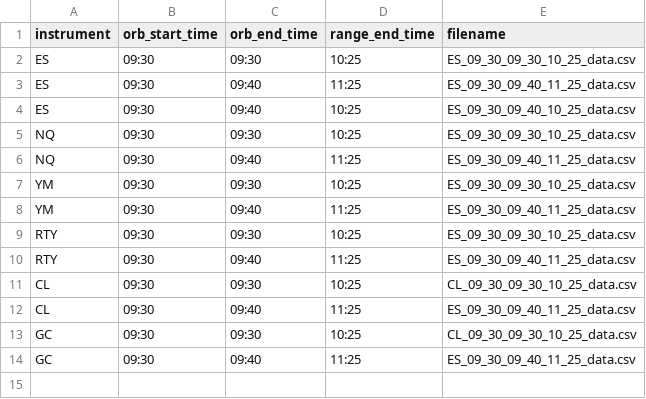
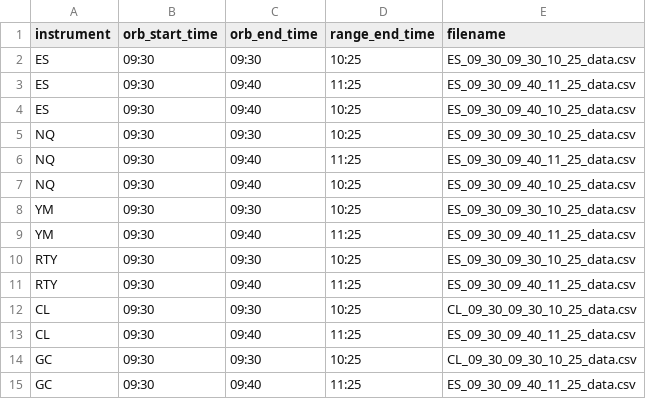
Before and after one commit to TuckerArrants/rdr_orb, a CSV file: available_files.csv, drawn as a sheet; the diff names each change by its address in the sheet, - before the commit and + after, or states it on an @@ line.

Commit message:
Update available_files.csv

```diff
--- a/available_files.csv
+++ b/available_files.csv
+row 7: NQ | 09:30 | 09:40 | 10:25 | ES_09_30_09_40_10_25_data.csv
```
